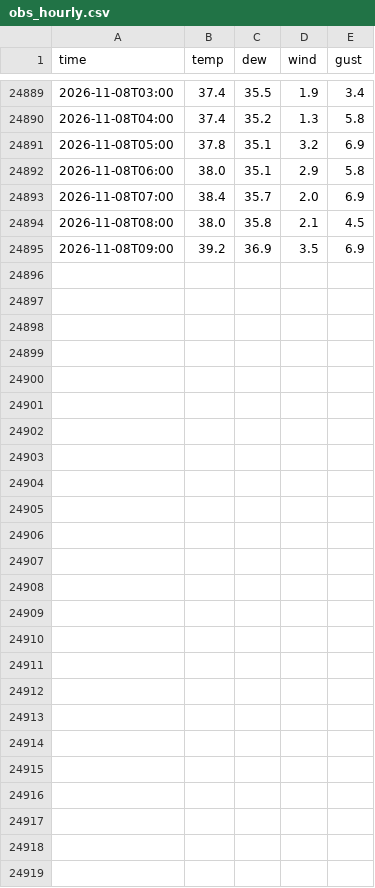
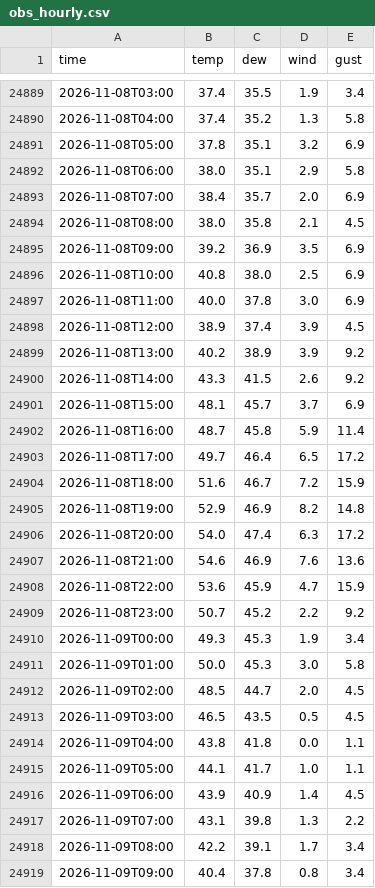
Before and after one commit to crb0229/backyard-weather, a CSV file: data/obs_hourly.csv, drawn as a sheet; only a part is shown, gaps mark what is left out; the diff names each change by its address in the sheet, - before the commit and + after, or states it on an @@ line.

Commit message:
weather data

```diff
--- a/data/obs_hourly.csv
+++ b/data/obs_hourly.csv
+row 24896: 2026-11-08T10:00 | 40.8 | 38.0 | 2.5 | 6.9
+row 24897: 2026-11-08T11:00 | 40.0 | 37.8 | 3.0 | 6.9
+row 24898: 2026-11-08T12:00 | 38.9 | 37.4 | 3.9 | 4.5
+row 24899: 2026-11-08T13:00 | 40.2 | 38.9 | 3.9 | 9.2
+row 24900: 2026-11-08T14:00 | 43.3 | 41.5 | 2.6 | 9.2
+row 24901: 2026-11-08T15:00 | 48.1 | 45.7 | 3.7 | 6.9
+row 24902: 2026-11-08T16:00 | 48.7 | 45.8 | 5.9 | 11.4
+row 24903: 2026-11-08T17:00 | 49.7 | 46.4 | 6.5 | 17.2
+row 24904: 2026-11-08T18:00 | 51.6 | 46.7 | 7.2 | 15.9
+row 24905: 2026-11-08T19:00 | 52.9 | 46.9 | 8.2 | 14.8
+row 24906: 2026-11-08T20:00 | 54.0 | 47.4 | 6.3 | 17.2
+row 24907: 2026-11-08T21:00 | 54.6 | 46.9 | 7.6 | 13.6
+row 24908: 2026-11-08T22:00 | 53.6 | 45.9 | 4.7 | 15.9
+row 24909: 2026-11-08T23:00 | 50.7 | 45.2 | 2.2 | 9.2
+row 24910: 2026-11-09T00:00 | 49.3 | 45.3 | 1.9 | 3.4
+row 24911: 2026-11-09T01:00 | 50.0 | 45.3 | 3.0 | 5.8
+row 24912: 2026-11-09T02:00 | 48.5 | 44.7 | 2.0 | 4.5
+row 24913: 2026-11-09T03:00 | 46.5 | 43.5 | 0.5 | 4.5
+row 24914: 2026-11-09T04:00 | 43.8 | 41.8 | 0.0 | 1.1
+row 24915: 2026-11-09T05:00 | 44.1 | 41.7 | 1.0 | 1.1
+row 24916: 2026-11-09T06:00 | 43.9 | 40.9 | 1.4 | 4.5
+row 24917: 2026-11-09T07:00 | 43.1 | 39.8 | 1.3 | 2.2
+row 24918: 2026-11-09T08:00 | 42.2 | 39.1 | 1.7 | 3.4
+row 24919: 2026-11-09T09:00 | 40.4 | 37.8 | 0.8 | 3.4
```
Also changed, not shown: data/model_d1.csv, data/nws_d1.csv, 3 other files.
